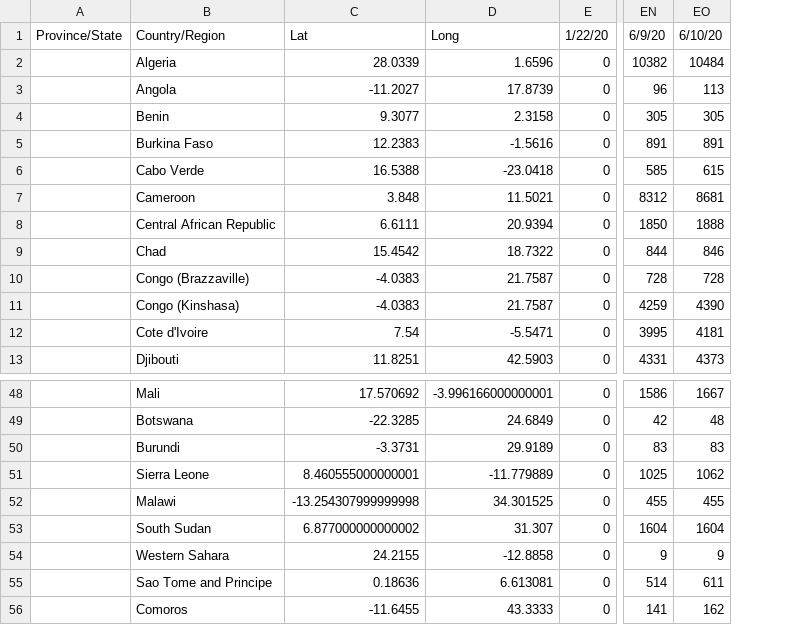
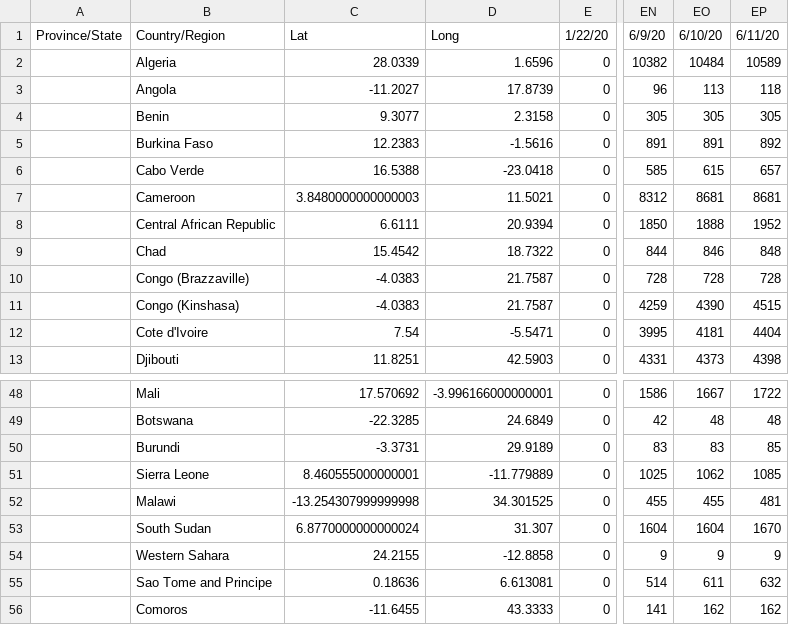
Before and after one commit to gerardbriscoe/corona, a CSV file: data/dafrica.csv, drawn as a sheet; only a part is shown, gaps mark what is left out; the diff names each change by its address in the sheet, - before the commit and + after, or states it on an @@ line.

```diff
--- a/data/dafrica.csv
+++ b/data/dafrica.csv
+column EP, rows 1-13: 6/11/20 | 10589 | 118 | 305 | 892 | 657 | 8681 | 1952 | 848 | 728 | 4515 | 4404 | 4398; rows 48-56: 1722 | 48 | 85 | 1085 | 481 | 1670 | 9 | 632 | 162
-C7: 3.848
+C7: 3.8480000000000003
-C53: 6.877000000000002
+C53: 6.8770000000000024
```
Also changed, not shown: data/allCities.csv, data/brazil.csv, 13 other files.
